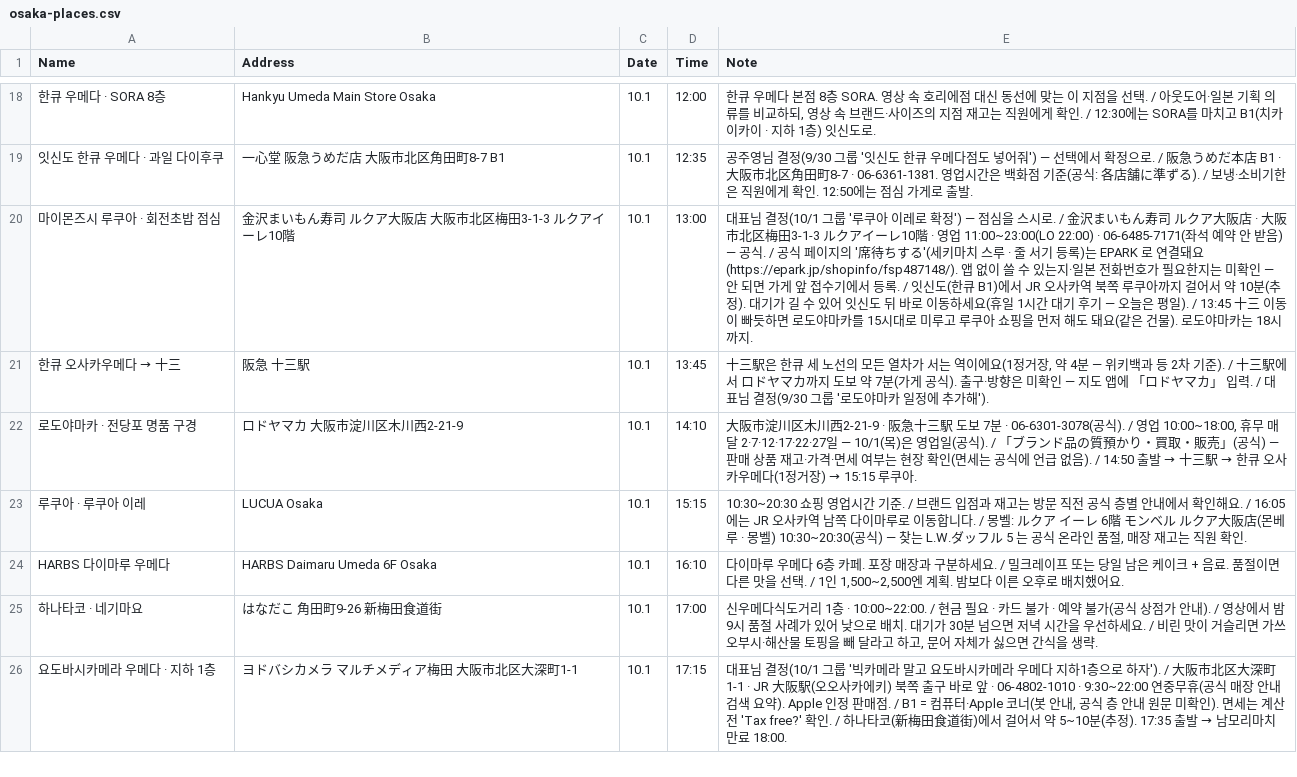
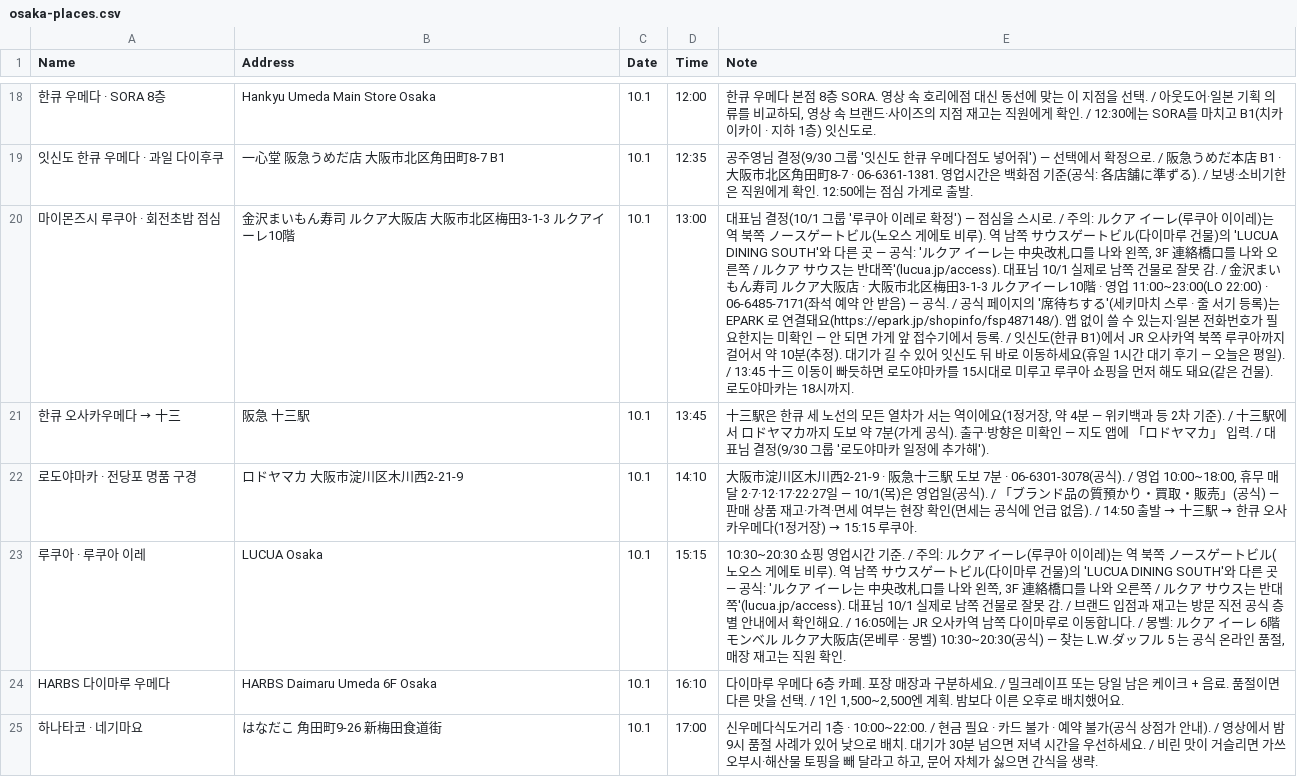
Before and after one commit to ylabel0812/osaka-days-2026, a CSV file: osaka-places.csv, drawn as a sheet; only a part is shown, gaps mark what is left out; the shorter side is filled out with more unchanged rows; the diff names each change by its address in the sheet, - before the commit and + after, or states it on an @@ line.

Commit message:
LUCUA 1100 vs LUCUA SOUTH note

```diff
--- a/osaka-places.csv
+++ b/osaka-places.csv
-E20 (Note): …시로. / 金沢まい…
+E20 (Note): …시로. / 주의: ルクア イーレ(루쿠아 이이레)는 역 북쪽 ノースゲートビル(노오스 게에토 비루). 역 남쪽 サウスゲートビル(다이마루 건물)의 'LUCUA DINING SOUTH'와 다른 곳 — 공식: 'ルクア イーレ는 中央改札口를 나와 왼쪽, 3F 連絡橋口를 나와 오른쪽 / ルクア サウス는 반대쪽'(lucua.jp/access). 대표님 10/1 실제로 남쪽 건물로 잘못 감. / 金沢まい…
-E23 (Note): …기준. / 브랜드…
+E23 (Note): …기준. / 주의: ルクア イーレ(루쿠아 이이레)는 역 북쪽 ノースゲートビル(노오스 게에토 비루). 역 남쪽 サウスゲートビル(다이마루 건물)의 'LUCUA DINING SOUTH'와 다른 곳 — 공식: 'ルクア イーレ는 中央改札口를 나와 왼쪽, 3F 連絡橋口를 나와 오른쪽 / ルクア サウス는 반대쪽'(lucua.jp/access). 대표님 10/1 실제로 남쪽 건물로 잘못 감. / 브랜드…
```
Also changed, not shown: 1 other file.
